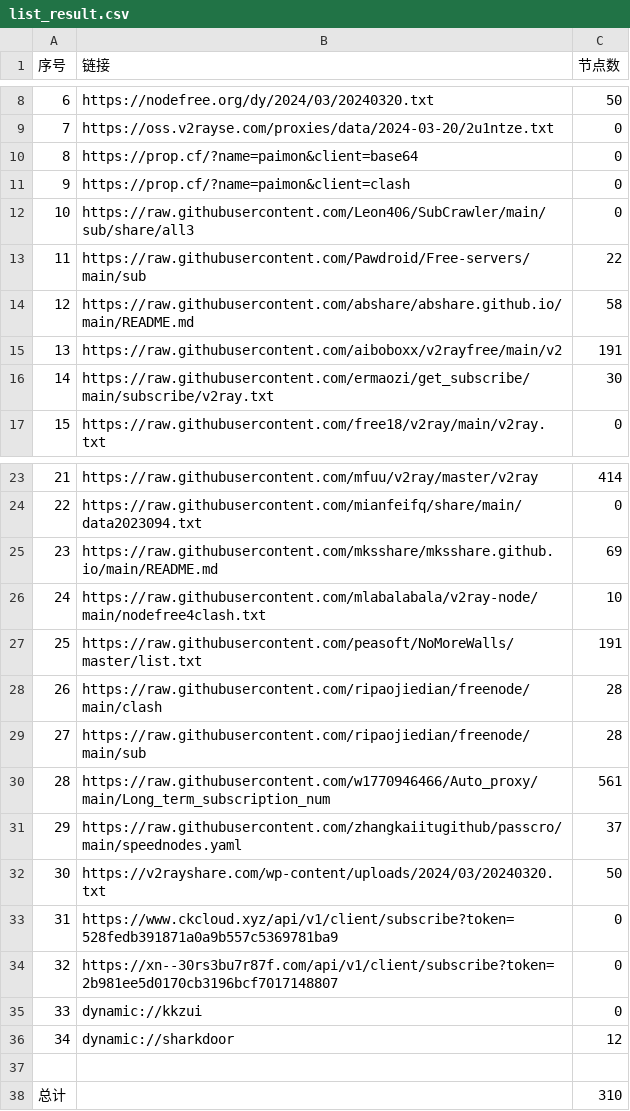
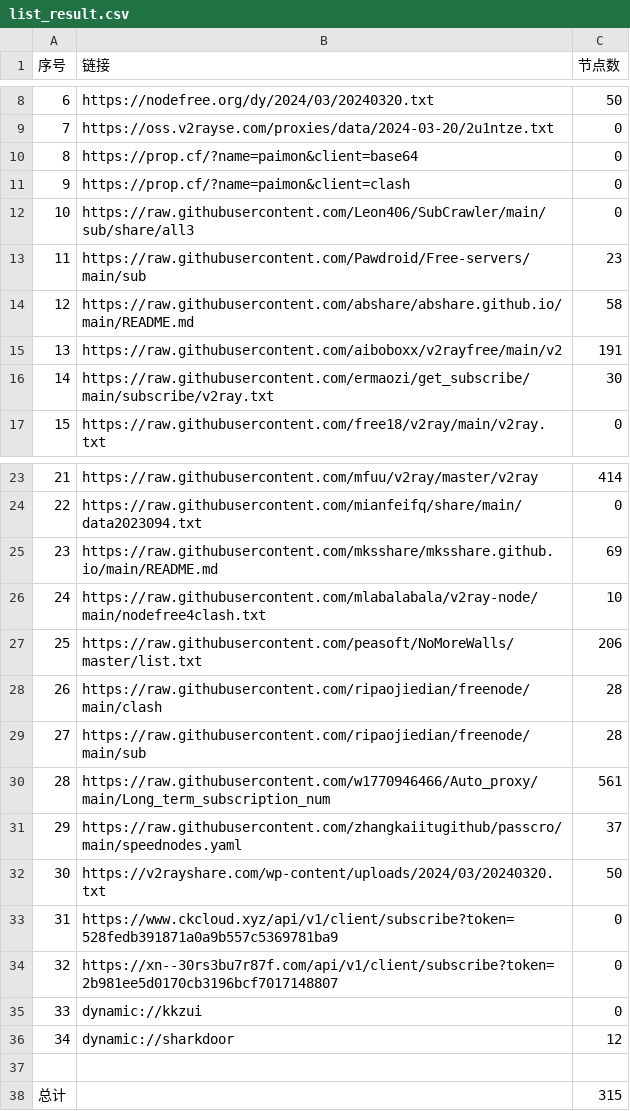
Before and after one commit to a97083435/freejie, a CSV file: freevm/list_result.csv, drawn as a sheet; only a part is shown, gaps mark what is left out.

```diff
--- a/freevm/list_result.csv
+++ b/freevm/list_result.csv
@@ -12,3 +12,3 @@
 10,https://raw.githubusercontent.com/Leon406/SubCrawler/main/sub/share/all3,0
-11,https://raw.githubusercontent.com/Pawdroid/Free-servers/main/sub,22
+11,https://raw.githubusercontent.com/Pawdroid/Free-servers/main/sub,23
 12,https://raw.githubusercontent.com/abshare/abshare.github.io/main/README.md,58
@@ -26,3 +26,3 @@
 24,https://raw.githubusercontent.com/mlabalabala/v2ray-node/main/nodefree4clash.txt,10
-25,https://raw.githubusercontent.com/peasoft/NoMoreWalls/master/list.txt,191
+25,https://raw.githubusercontent.com/peasoft/NoMoreWalls/master/list.txt,206
 26,https://raw.githubusercontent.com/ripaojiedian/freenode/main/clash,28
@@ -37,2 +37,2 @@
 
-总计,,310
+总计,,315
```
Also changed, not shown: 11 other files.
